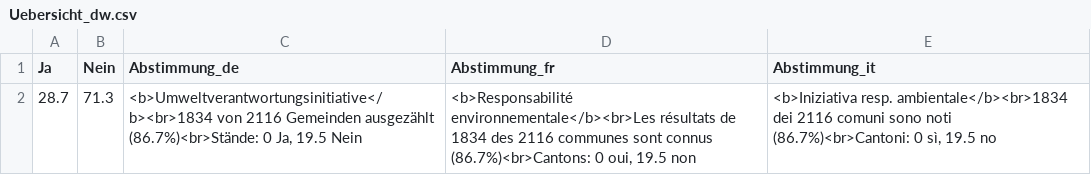
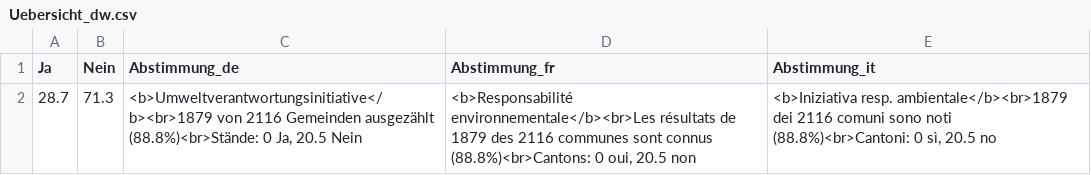
Before and after one commit to awp-finanznachrichten/lena_februar2025, a CSV file: Output_Overviews/Uebersicht_dw.csv, drawn as a sheet.

```diff
--- a/Output_Overviews/Uebersicht_dw.csv
+++ b/Output_Overviews/Uebersicht_dw.csv
@@ -1,2 +1,2 @@
 "Ja","Nein","Abstimmung_de","Abstimmung_fr","Abstimmung_it"
-28.7,71.3,"<b>Umweltverantwortungsinitiative</b><br>1834 von 2116 Gemeinden ausgezählt (86.7%)<br>Stände: 0 Ja, 19.5 Nein","<b>Responsabilité environnementale</b><br>Les résultats de 1834 des 2116 communes sont connus (86.7%)<br>Cantons: 0 oui, 19.5 non","<b>Iniziativa resp. ambientale</b><br>1834 dei 2116 comuni sono noti (86.7%)<br>Cantoni: 0 sì, 19.5 no"
+28.7,71.3,"<b>Umweltverantwortungsinitiative</b><br>1879 von 2116 Gemeinden ausgezählt (88.8%)<br>Stände: 0 Ja, 20.5 Nein","<b>Responsabilité environnementale</b><br>Les résultats de 1879 des 2116 communes sont connus (88.8%)<br>Cantons: 0 oui, 20.5 non","<b>Iniziativa resp. ambientale</b><br>1879 dei 2116 comuni sono noti (88.8%)<br>Cantoni: 0 sì, 20.5 no"
```
Also changed, not shown: Output_Switzerland/CH_Umweltverantwortung_all_data.csv, Output_Switzerland/CH_Umweltverantwortung_dw_kantone.csv, 5 other files.
